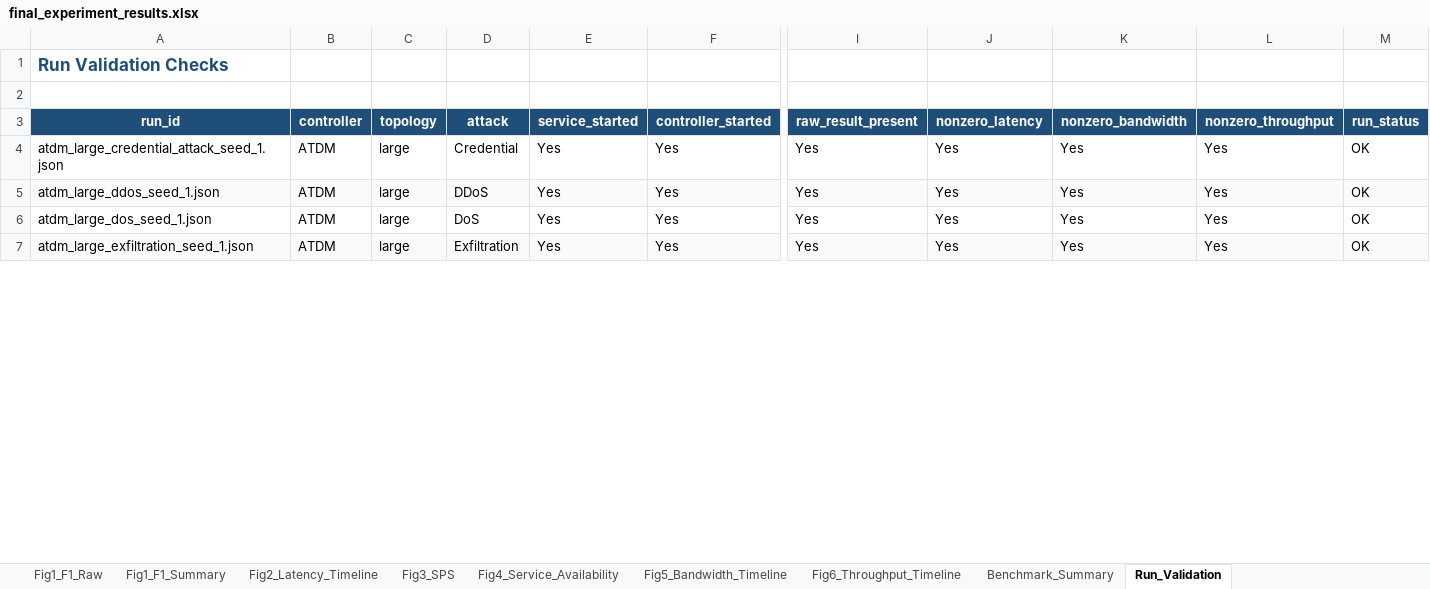
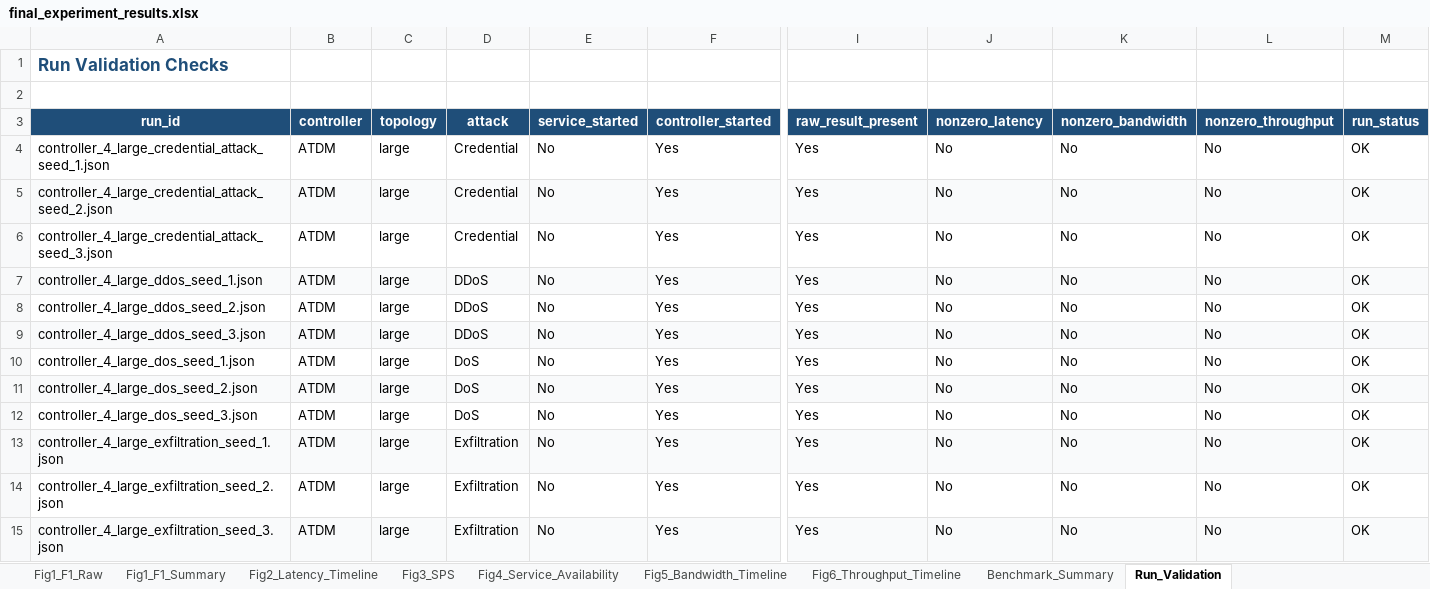
Before and after one commit to Yuheng-Looi/fyp, an Excel workbook: final_experiment_results.xlsx, sheet Run_Validation, drawn as a sheet; only a part is shown, gaps mark what is left out; values as stored, in another font and other column widths than the file's, no borders; addresses are those after the commit; rows hold the shown columns only; the diff covers the shown part only; the diff names each change by its address in the sheet, - before the commit and + after, or states it on an @@ line.

Commit message:
feat(benchmark): update Figures 1-6 and multi-seed Excel workbook

```diff
--- a/final_experiment_results.xlsx (sheet Run_Validation)
+++ b/final_experiment_results.xlsx (sheet Run_Validation)
-A4 (run_id): atdm_large_credential_attack_seed_1.json
+A4 (run_id): controller_4_large_credential_attack_seed_1.json
-E4 (service_started): Yes
+E4 (service_started): No
-J4 (nonzero_latency): Yes
+J4 (nonzero_latency): No
-K4 (nonzero_bandwidth): Yes
+K4 (nonzero_bandwidth): No
-L4 (nonzero_throughput): Yes
+L4 (nonzero_throughput): No
+row 5: controller_4_large_credential_attack_seed_2.json | ATDM | large | Credential | No | Yes | Yes | No | No | No | OK
+row 6: controller_4_large_credential_attack_seed_3.json | ATDM | large | Credential | No | Yes | Yes | No | No | No | OK
-A7 (run_id): atdm_large_ddos_seed_1.json
+A7 (run_id): controller_4_large_ddos_seed_1.json
-E7 (service_started): Yes
+E7 (service_started): No
-J7 (nonzero_latency): Yes
+J7 (nonzero_latency): No
-K7 (nonzero_bandwidth): Yes
+K7 (nonzero_bandwidth): No
-L7 (nonzero_throughput): Yes
+L7 (nonzero_throughput): No
+row 8: controller_4_large_ddos_seed_2.json | ATDM | large | DDoS | No | Yes | Yes | No | No | No | OK
+row 9: controller_4_large_ddos_seed_3.json | ATDM | large | DDoS | No | Yes | Yes | No | No | No | OK
-A10 (run_id): atdm_large_dos_seed_1.json
+A10 (run_id): controller_4_large_dos_seed_1.json
-E10 (service_started): Yes
+E10 (service_started): No
-J10 (nonzero_latency): Yes
+J10 (nonzero_latency): No
-K10 (nonzero_bandwidth): Yes
+K10 (nonzero_bandwidth): No
-L10 (nonzero_throughput): Yes
+L10 (nonzero_throughput): No
+row 11: controller_4_large_dos_seed_2.json | ATDM | large | DoS | No | Yes | Yes | No | No | No | OK
+row 12: controller_4_large_dos_seed_3.json | ATDM | large | DoS | No | Yes | Yes | No | No | No | OK
-A13 (run_id): atdm_large_exfiltration_seed_1.json
+A13 (run_id): controller_4_large_exfiltration_seed_1.json
-E13 (service_started): Yes
+E13 (service_started): No
-J13 (nonzero_latency): Yes
+J13 (nonzero_latency): No
-K13 (nonzero_bandwidth): Yes
+K13 (nonzero_bandwidth): No
-L13 (nonzero_throughput): Yes
+L13 (nonzero_throughput): No
+row 14: controller_4_large_exfiltration_seed_2.json | ATDM | large | Exfiltration | No | Yes | Yes | No | No | No | OK
+row 15: controller_4_large_exfiltration_seed_3.json | ATDM | large | Exfiltration | No | Yes | Yes | No | No | No | OK
```
Also changed, not shown: 40 added rows and 88 edited cells elsewhere in this sheet, sheet Fig2_Latency_Timeline, sheet Fig5_Bandwidth_Timeline, sheet Fig6_Throughput_Timeline, sheet Benchmark_Summary, sheet Fig4_Service_Availability, sheet Fig3_SPS, 17 other files.
